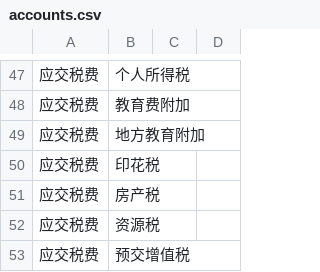
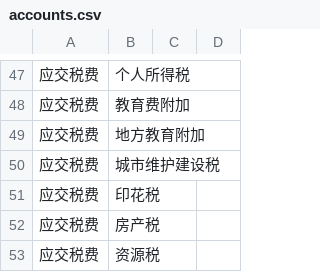
Before and after one commit to liuaiqun/ac_demo_meiwei, a CSV file: data/accounts.csv, drawn as a sheet; only a part is shown, gaps mark what is left out; the shorter side is filled out with more unchanged rows; the diff names each change by its address in the sheet, - before the commit and + after, or states it on an @@ line.

```diff
--- a/data/accounts.csv
+++ b/data/accounts.csv
+row 50: 应交税费 | 城市维护建设税
```
Also changed, not shown: 1 other file.
